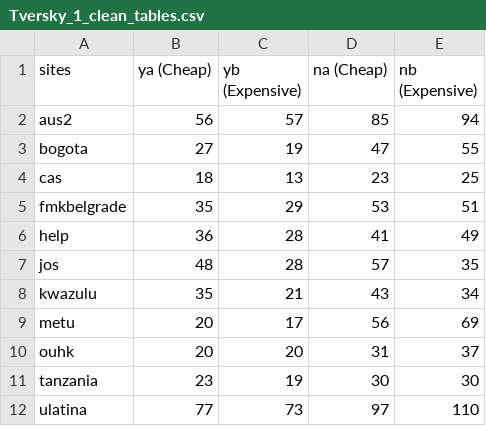
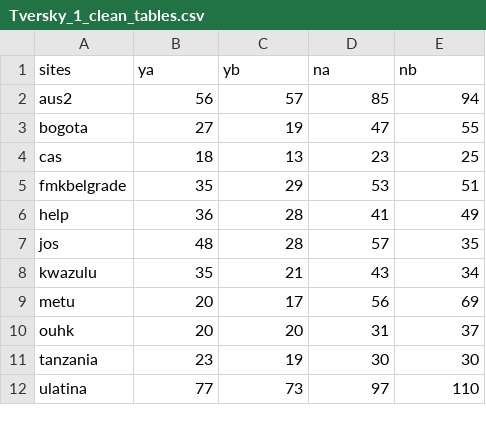
Before and after one commit to wyq977/ManyLabsE, a CSV file: 01_tables/data/Tversky_1_clean_tables.csv, drawn as a sheet.

```diff
--- a/01_tables/data/Tversky_1_clean_tables.csv
+++ b/01_tables/data/Tversky_1_clean_tables.csv
@@ -1,2 +1,2 @@
-sites,ya (Cheap),yb (Expensive),na (Cheap),nb (Expensive)
+sites,ya,yb,na,nb
 aus2,56,57,85,94
```
Also changed, not shown: 01_tables/data/Hauser_1_clean_tables.csv, 01_tables/data/Hauser_2_clean_tables.csv, 7 other files.
